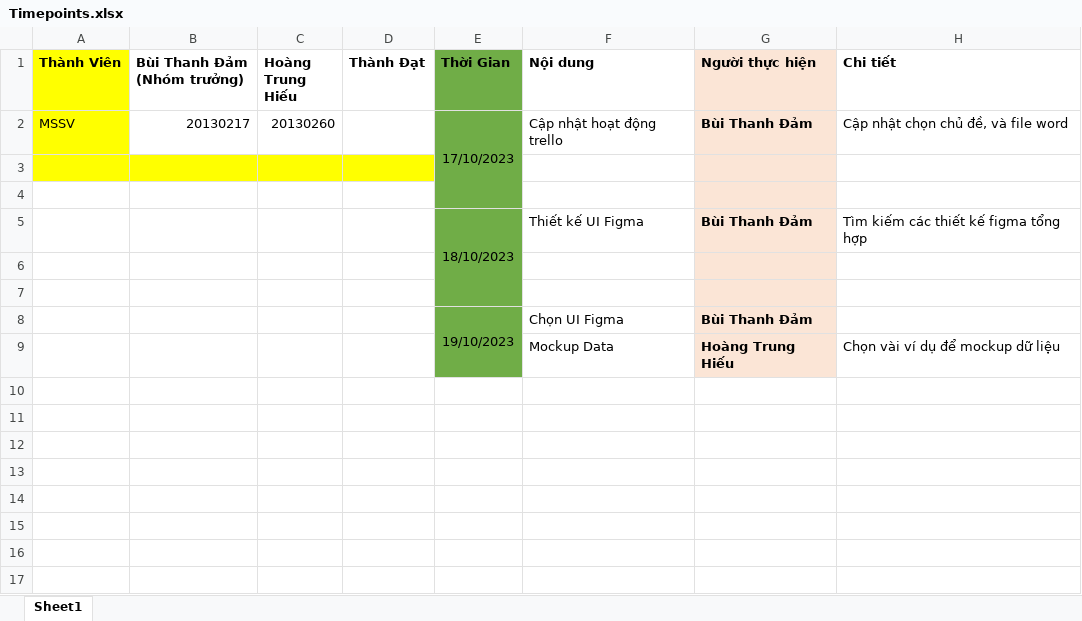
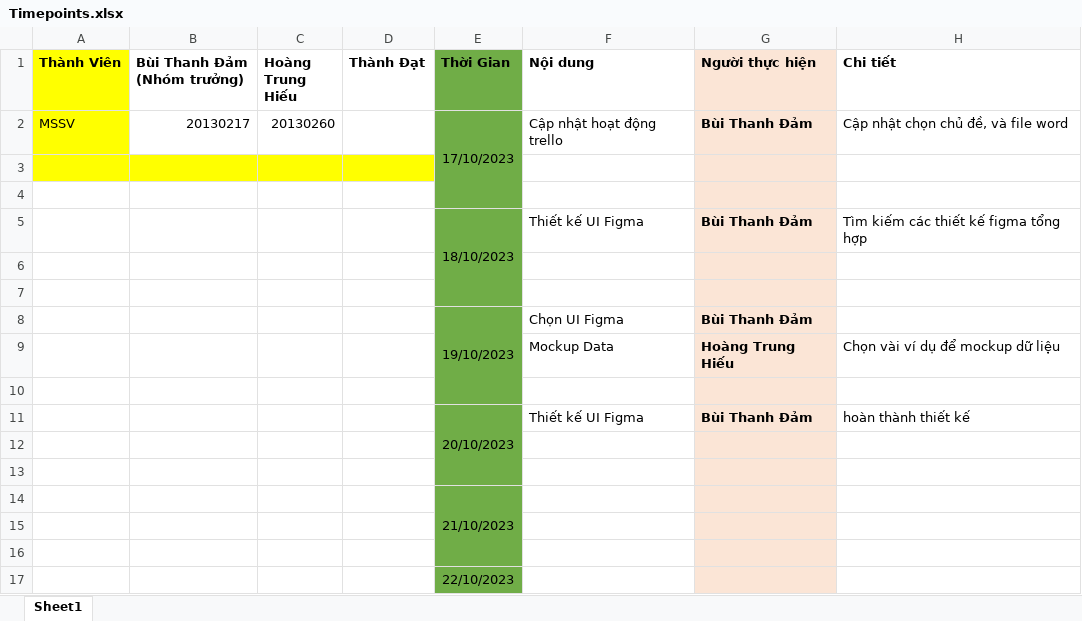
Before and after one commit to BuiThanhDam02/DW_2023_T2_Nhom9, an Excel workbook: Timepoints.xlsx, sheet Sheet1, drawn as a sheet; values as stored, in another font and other column widths than the file's, no borders; the diff names each change by its address in the sheet, - before the commit and + after, or states it on an @@ line.

Commit message:
UI

```diff
--- a/Timepoints.xlsx (sheet Sheet1)
+++ b/Timepoints.xlsx (sheet Sheet1)
+row 10: (empty)
+row 11:  |  |  |  | 20/10/2023 | Thiết kế UI Figma | Bùi Thanh Đảm | hoàn thành thiết kế
+row 12: (empty)
+row 13: (empty)
+row 14:  |  |  |  | 21/10/2023
+row 15: (empty)
+row 16: (empty)
+row 17:  |  |  |  | 22/10/2023
```
